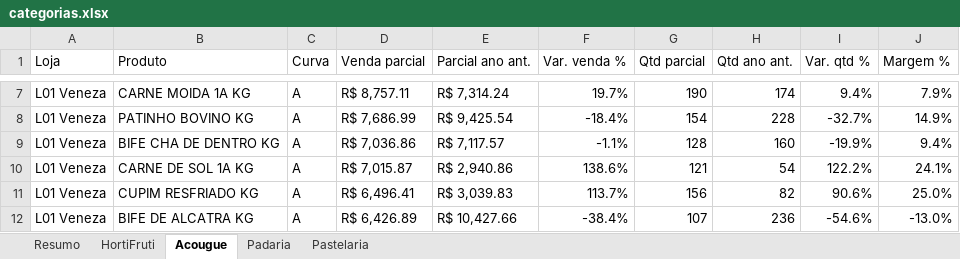
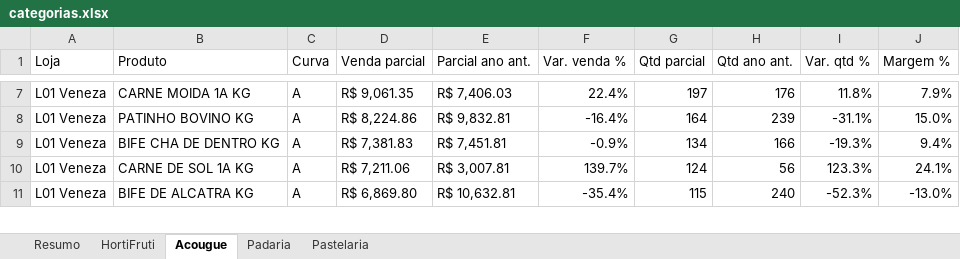
Before and after one commit to luciano504/rendemais-painel, an Excel workbook: data/categorias.xlsx, sheet Acougue, drawn as a sheet; only a part is shown, gaps mark what is left out; values as stored, in another font and other column widths than the file's, no cell formats; conditional formats not drawn; removed rows and columns are numbered as before the commit, all else as after; the diff covers the shown part only; the diff names each change by its address in the sheet, - before the commit and + after, or states it on an @@ line.

```diff
--- a/data/categorias.xlsx (sheet Acougue)
+++ b/data/categorias.xlsx (sheet Acougue)
-D7 (Venda parcial): R$ 8,757.11
+D7 (Venda parcial): R$ 9,061.35
-E7 (Parcial ano ant.): R$ 7,314.24
+E7 (Parcial ano ant.): R$ 7,406.03
-F7 (Var. venda %): 19.7%
+F7 (Var. venda %): 22.4%
-G7 (Qtd parcial): 190
+G7 (Qtd parcial): 197
-H7 (Qtd ano ant.): 174
+H7 (Qtd ano ant.): 176
-I7 (Var. qtd %): 9.4%
+I7 (Var. qtd %): 11.8%
-D8 (Venda parcial): R$ 7,686.99
+D8 (Venda parcial): R$ 8,224.86
-E8 (Parcial ano ant.): R$ 9,425.54
+E8 (Parcial ano ant.): R$ 9,832.81
-F8 (Var. venda %): -18.4%
+F8 (Var. venda %): -16.4%
-G8 (Qtd parcial): 154
+G8 (Qtd parcial): 164
-H8 (Qtd ano ant.): 228
+H8 (Qtd ano ant.): 239
-I8 (Var. qtd %): -32.7%
+I8 (Var. qtd %): -31.1%
-J8 (Margem %): 14.9%
+J8 (Margem %): 15.0%
-D9 (Venda parcial): R$ 7,036.86
+D9 (Venda parcial): R$ 7,381.83
-E9 (Parcial ano ant.): R$ 7,117.57
+E9 (Parcial ano ant.): R$ 7,451.81
-F9 (Var. venda %): -1.1%
+F9 (Var. venda %): -0.9%
-G9 (Qtd parcial): 128
+G9 (Qtd parcial): 134
-H9 (Qtd ano ant.): 160
+H9 (Qtd ano ant.): 166
-I9 (Var. qtd %): -19.9%
+I9 (Var. qtd %): -19.3%
-D10 (Venda parcial): R$ 7,015.87
+D10 (Venda parcial): R$ 7,211.06
-E10 (Parcial ano ant.): R$ 2,940.86
+E10 (Parcial ano ant.): R$ 3,007.81
-F10 (Var. venda %): 138.6%
+F10 (Var. venda %): 139.7%
-G10 (Qtd parcial): 121
+G10 (Qtd parcial): 124
-H10 (Qtd ano ant.): 54
+H10 (Qtd ano ant.): 56
-I10 (Var. qtd %): 122.2%
+I10 (Var. qtd %): 123.3%
-row 11: L01 Veneza | CUPIM RESFRIADO KG | A | R$ 6,496.41 | R$ 3,039.83 | 113.7% | 156 | 82 | 90.6% | 25.0%
-D11 (Venda parcial): R$ 6,426.89
+D11 (Venda parcial): R$ 6,869.80
-E11 (Parcial ano ant.): R$ 10,427.66
+E11 (Parcial ano ant.): R$ 10,632.81
-F11 (Var. venda %): -38.4%
+F11 (Var. venda %): -35.4%
-G11 (Qtd parcial): 107
+G11 (Qtd parcial): 115
-H11 (Qtd ano ant.): 236
+H11 (Qtd ano ant.): 240
-I11 (Var. qtd %): -54.6%
+I11 (Var. qtd %): -52.3%
```
Also changed, not shown: 17 added rows, 16 removed rows and 722 edited cells elsewhere in this sheet, sheet HortiFruti, sheet Pastelaria, sheet Padaria, sheet Resumo, cell formats, data/estoque_parado.xlsx, data/transferencias.xlsx, 1 other file.
